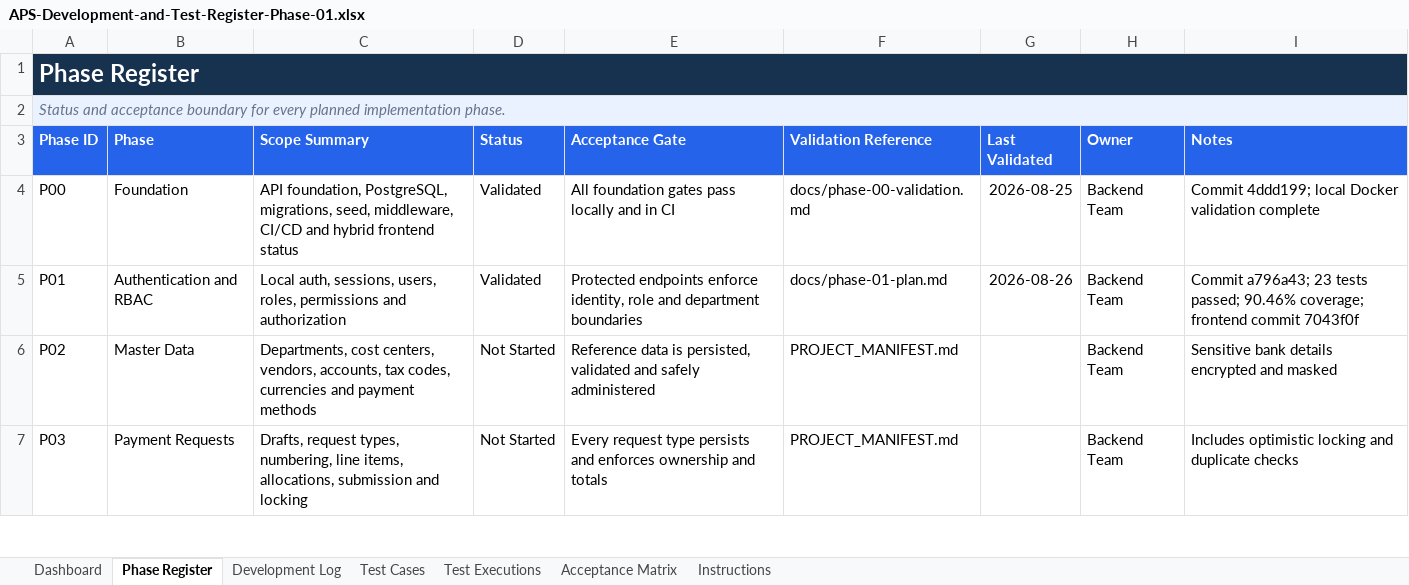
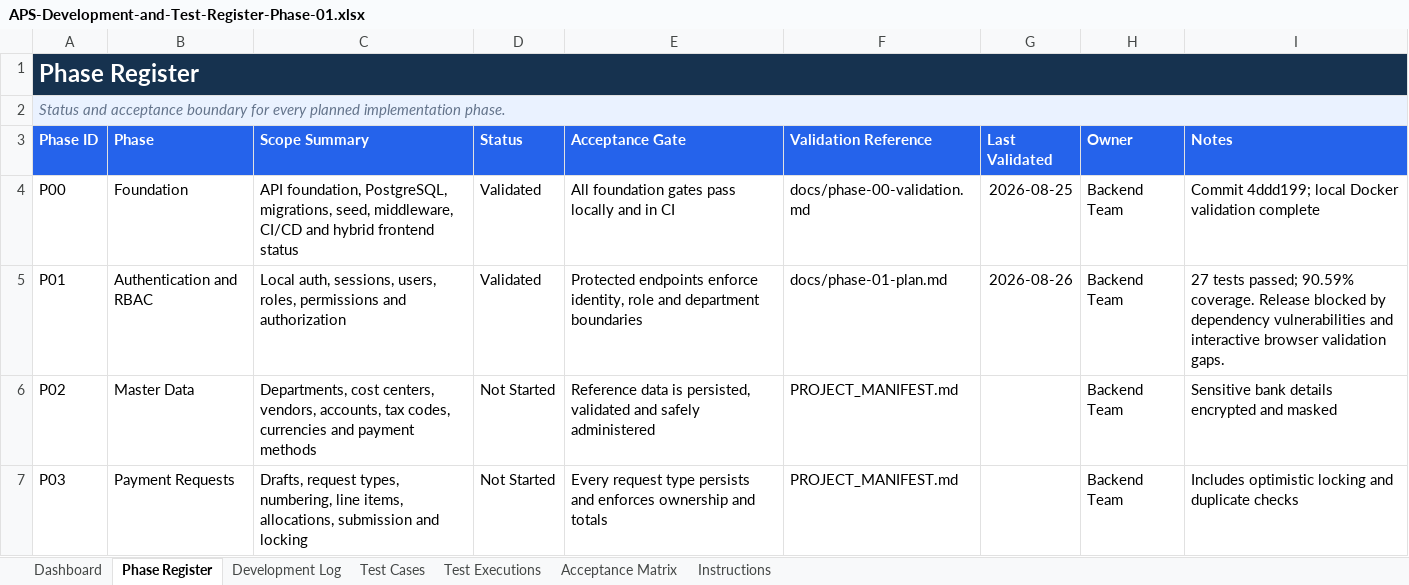
Before and after one commit to paoloylag/payment-mod, an Excel workbook: Back End/outputs/development-test-register/APS-Development-and-Test-Register-Phase-01.xlsx, sheet Phase Register, drawn as a sheet; only a part is shown; values as stored, in another font and other column widths than the file's, no borders; conditional formats and table styles not drawn; the diff names each change by its address in the sheet, - before the commit and + after, or states it on an @@ line.

Commit message:
test: expand phase 01 release readiness

```diff
--- a/Back End/outputs/development-test-register/APS-Development-and-Test-Register-Phase-01.xlsx (sheet Phase Register)
+++ b/Back End/outputs/development-test-register/APS-Development-and-Test-Register-Phase-01.xlsx (sheet Phase Register)
-I5 (Notes): Commit a796a43; 23 tests passed; 90.46% coverage; frontend commit 7043f0f
+I5 (Notes): 27 tests passed; 90.59% coverage. Release blocked by dependency vulnerabilities and interactive browser validation gaps.
```
Also changed, not shown: sheet Test Cases, sheet Test Executions, sheet Dashboard, sheet Acceptance Matrix, charts or pictures, 4 other files.
